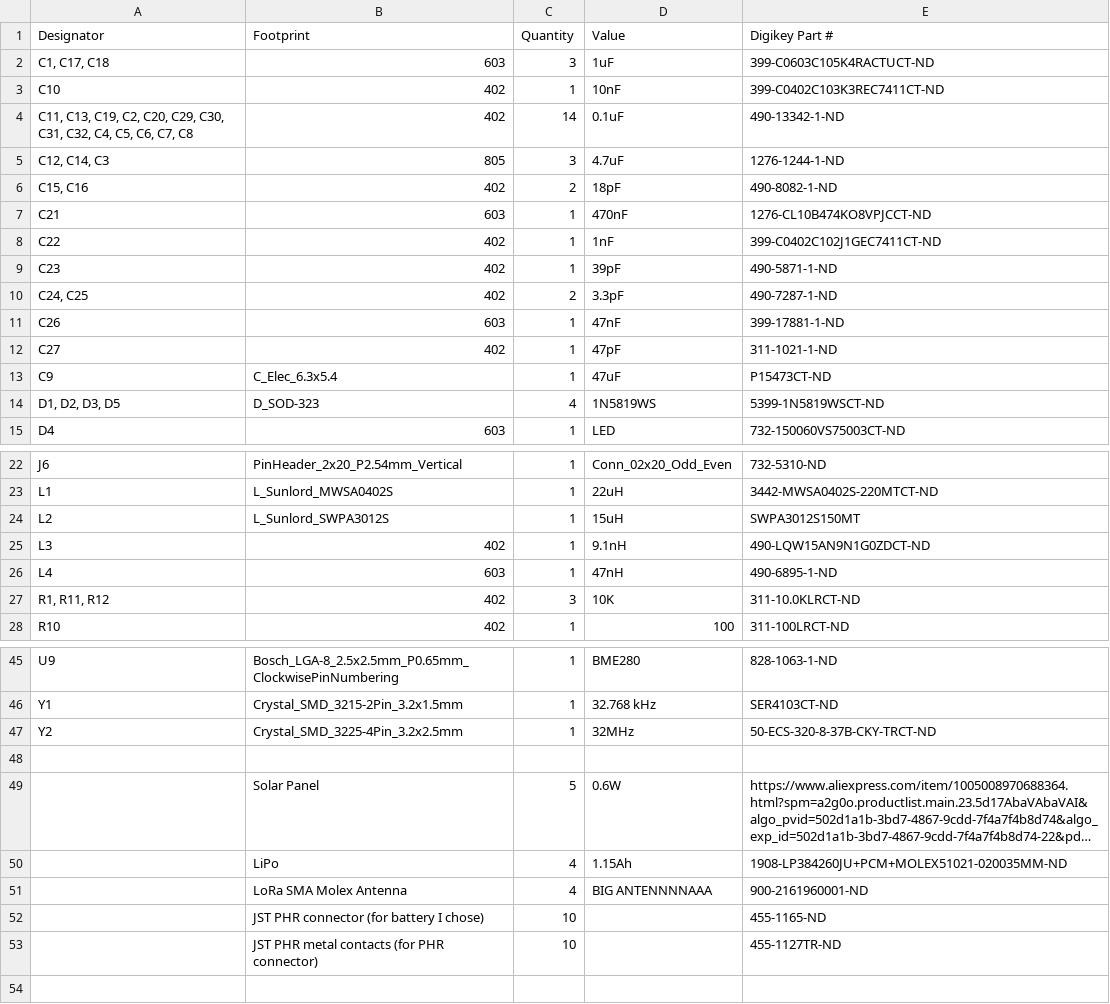
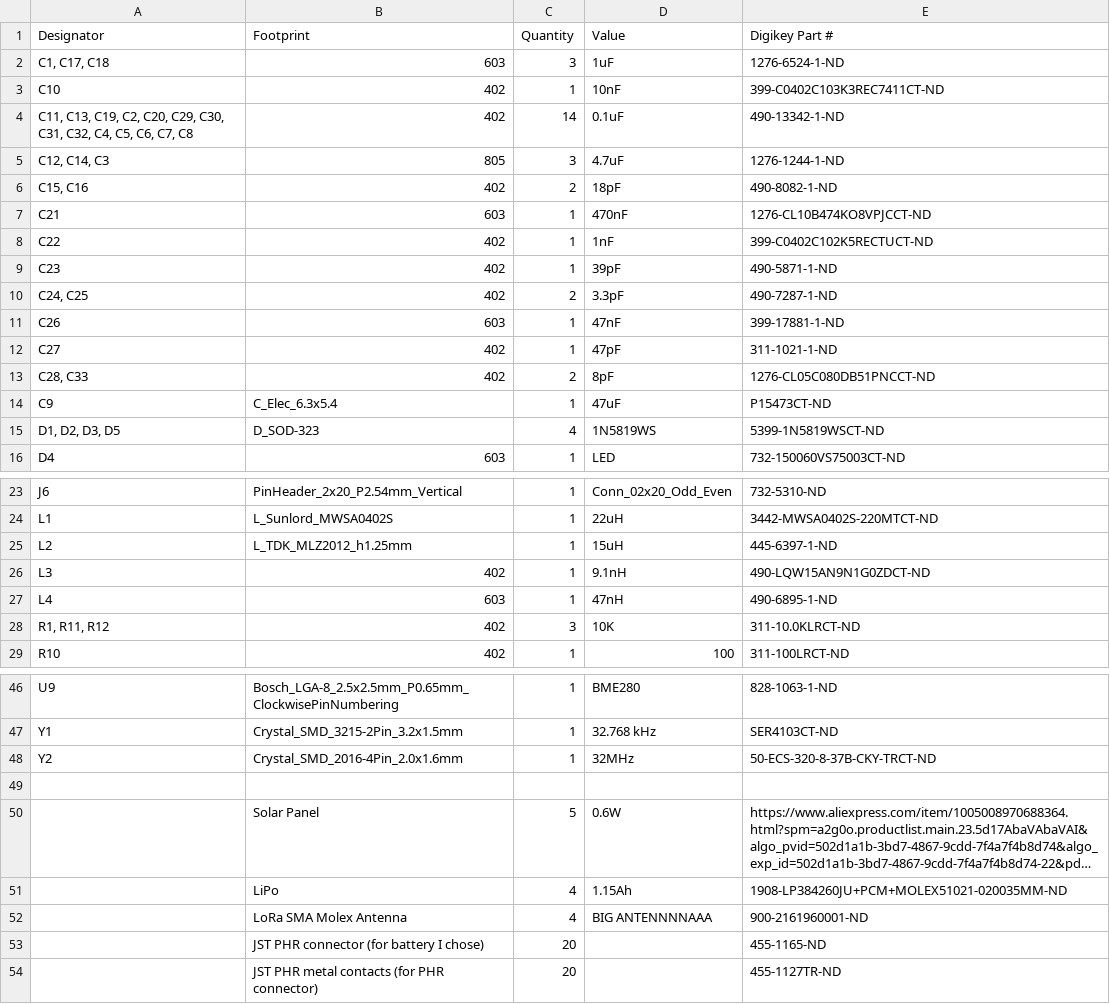
Before and after one commit to KaiPereira/Helios, a CSV file: TRANSCEIVER_PCB/production/DIGIKEY_BOM.csv, drawn as a sheet; only a part is shown, gaps mark what is left out; long unchanged cells end in ….

```diff
--- a/TRANSCEIVER_PCB/production/DIGIKEY_BOM.csv
+++ b/TRANSCEIVER_PCB/production/DIGIKEY_BOM.csv
@@ -1,3 +1,3 @@
 Designator,Footprint,Quantity,Value,Digikey Part #
-"C1, C17, C18",603,3,1uF,399-C0603C105K4RACTUCT-ND
+"C1, C17, C18",603,3,1uF,1276-6524-1-ND
 C10,402,1,10nF,399-C0402C103K3REC7411CT-ND
@@ -7,3 +7,3 @@ C10,402,1,10nF,399-C0402C103K3REC7411CT-ND
 C21,603,1,470nF,1276-CL10B474KO8VPJCCT-ND
-C22,402,1,1nF,399-C0402C102J1GEC7411CT-ND
+C22,402,1,1nF,399-C0402C102K5RECTUCT-ND
 C23,402,1,39pF,490-5871-1-ND
@@ -12,2 +12,3 @@ C26,603,1,47nF,399-17881-1-ND
 C27,402,1,47pF,311-1021-1-ND
+"C28, C33",402,2,8pF,1276-CL05C080DB51PNCCT-ND
 C9,C_Elec_6.3x5.4,1,47uF,P15473CT-ND
@@ -23,3 +24,3 @@ J6,PinHeader_2x20_P2.54mm_Vertical,1,Conn_02x20_Odd_Even,732-5310-ND
 L1,L_Sunlord_MWSA0402S,1,22uH,3442-MWSA0402S-220MTCT-ND
-L2,L_Sunlord_SWPA3012S,1,15uH,SWPA3012S150MT
+L2,L_TDK_MLZ2012_h1.25mm,1,15uH,445-6397-1-ND
 L3,402,1,9.1nH,490-LQW15AN9N1G0ZDCT-ND
@@ -46,3 +47,3 @@ U9,Bosch_LGA-8_2.5x2.5mm_P0.65mm_ClockwisePinNumbering,1,BME280,828-1063-1-ND
 Y1,Crystal_SMD_3215-2Pin_3.2x1.5mm,1,32.768 kHz,SER4103CT-ND
-Y2,Crystal_SMD_3225-4Pin_3.2x2.5mm,1,32MHz,50-ECS-320-8-37B-CKY-TRCT-ND
+Y2,Crystal_SMD_2016-4Pin_2.0x1.6mm,1,32MHz,50-ECS-320-8-37B-CKY-TRCT-ND
 ,,,,
@@ -51,3 +52,3 @@ Y2,Crystal_SMD_3225-4Pin_3.2x2.5mm,1,32MHz,50-ECS-320-8-37B-CKY-TRCT-ND
 ,LoRa SMA Molex Antenna,4,BIG ANTENNNNAAA,900-2161960001-ND
-,JST PHR connector (for battery I chose),10,,455-1165-ND
-,JST PHR metal contacts (for PHR connector),10,,455-1127TR-ND
+,JST PHR connector (for battery I chose),20,,455-1165-ND
+,JST PHR metal contacts (for PHR connector),20,,455-1127TR-ND
```
Also changed, not shown: 3 other files.
